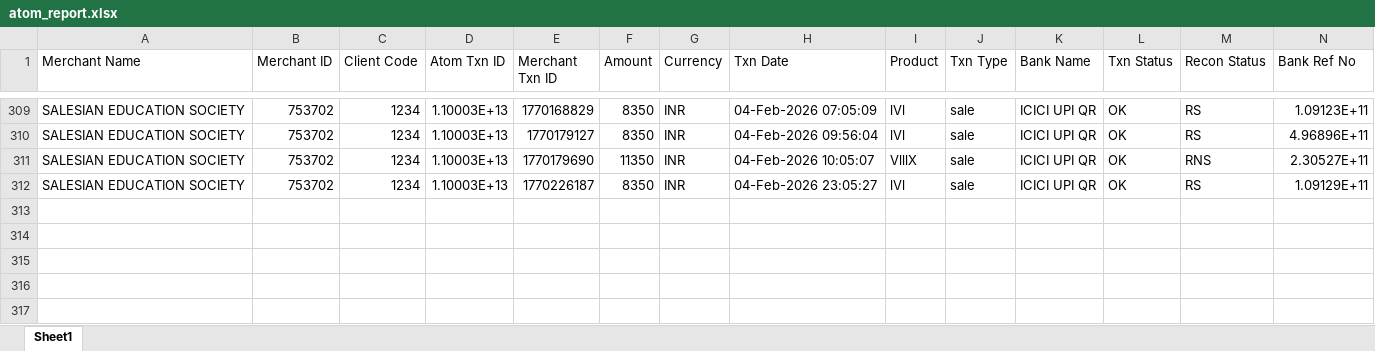
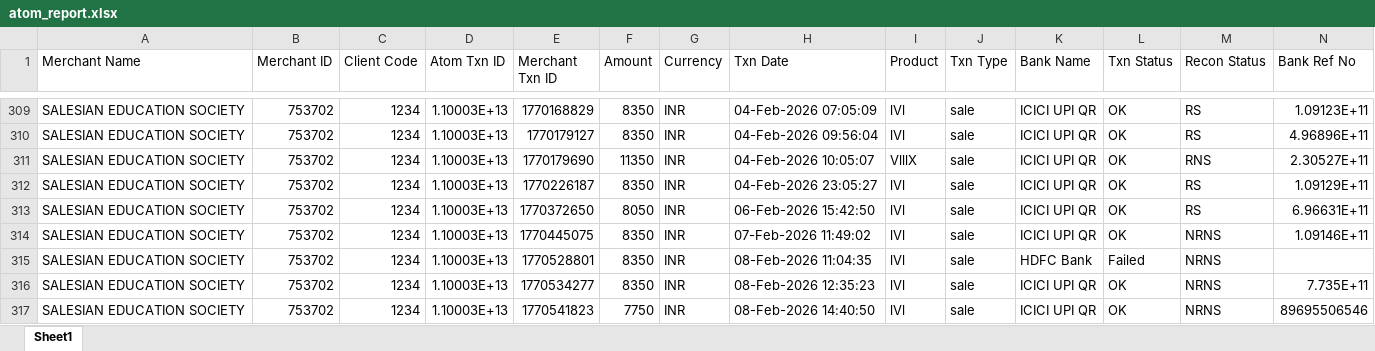
Before and after one commit to harikiran-dev-schooldb/kotak-salesian-school-dbms, an Excel workbook: source_data/atom_report.xlsx, sheet Sheet1, drawn as a sheet; only a part is shown, gaps mark what is left out; values as stored, in another font and other column widths than the file's, no borders; rows hold the shown columns only; the diff names each change by its address in the sheet, - before the commit and + after, or states it on an @@ line.

Commit message:
Refactor ATOM downloader; update data files
Refactor KOTAK_DB notebook Selenium downloader: switch to Path-based BASE_DIR, update download paths to kotak-salesian-school-dbms, add webdriver_manager usage, improved wait/download logic, add helpers (set_dates, has_no_records), remove old atom_report.xlsx before run, use Path.unlink, increase timeouts and print clearer messages, and bump nbformat python version. Also add a new transaction Excel (source_data/Transaction_file20260207-154636.xlsx), replace atom_report.xlsx, and apply corrections to many rows in merged_fee_collection.csv (fee/paid/due fixes).

```diff
--- a/source_data/atom_report.xlsx (sheet Sheet1)
+++ b/source_data/atom_report.xlsx (sheet Sheet1)
+row 313: SALESIAN EDUCATION SOCIETY | 753702 | 1234 | 1.10003E+13 | 1770372650 | 8050 | INR | 06-Feb-2026 15:42:50 | lVl | sale | ICICI UPI QR | OK | RS | 6.96631E+11
+row 314: SALESIAN EDUCATION SOCIETY | 753702 | 1234 | 1.10003E+13 | 1770445075 | 8350 | INR | 07-Feb-2026 11:49:02 | lVl | sale | ICICI UPI QR | OK | NRNS | 1.09146E+11
+row 315: SALESIAN EDUCATION SOCIETY | 753702 | 1234 | 1.10003E+13 | 1770528801 | 8350 | INR | 08-Feb-2026 11:04:35 | lVl | sale | HDFC Bank | Failed | NRNS
+row 316: SALESIAN EDUCATION SOCIETY | 753702 | 1234 | 1.10003E+13 | 1770534277 | 8350 | INR | 08-Feb-2026 12:35:23 | lVl | sale | ICICI UPI QR | OK | NRNS | 7.735E+11
+row 317: SALESIAN EDUCATION SOCIETY | 753702 | 1234 | 1.10003E+13 | 1770541823 | 7750 | INR | 08-Feb-2026 14:40:50 | lVl | sale | ICICI UPI QR | OK | NRNS | 89695506546
```
Also changed, not shown: 3 other files.
